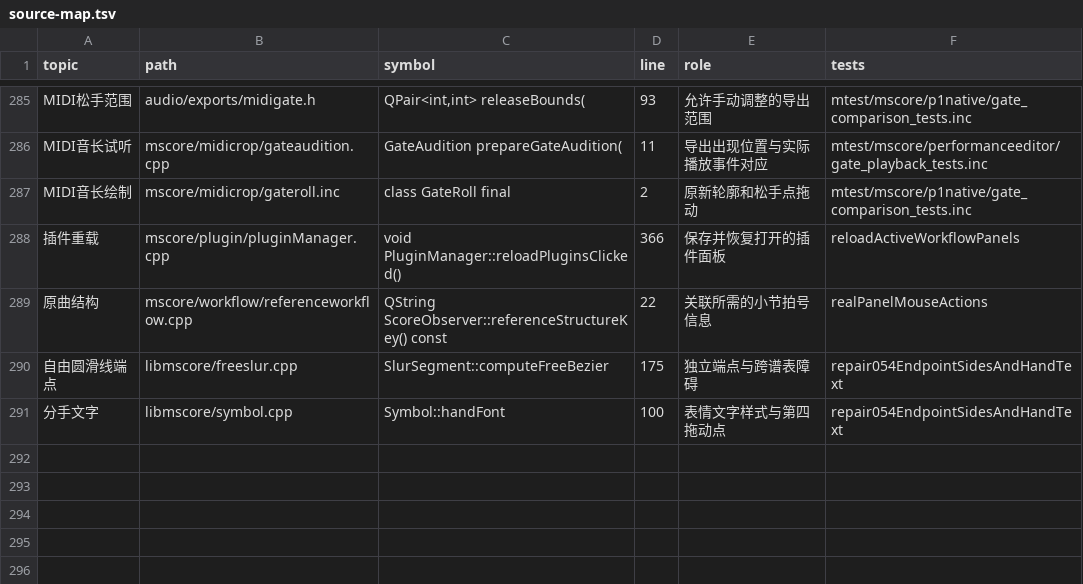
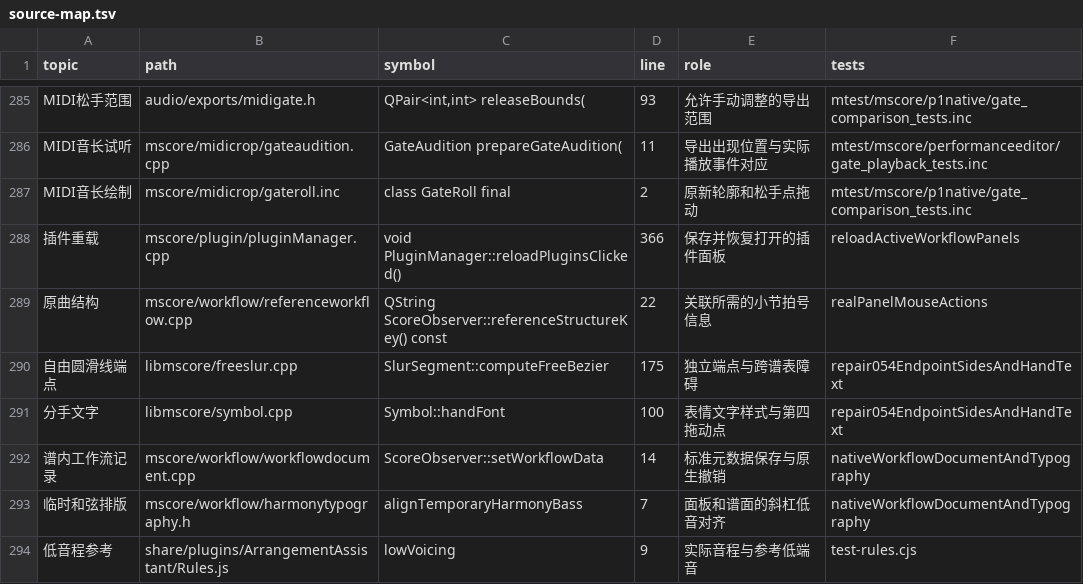
Before and after one commit to Freddd13/MuseScore, a TSV file: personal/docs/source-map.tsv, drawn as a sheet; only a part is shown, gaps mark what is left out.

Commit message:
Fix harmony typography and native range undo; clarify arrangement checks

```diff
--- a/personal/docs/source-map.tsv
+++ b/personal/docs/source-map.tsv
@@ -291 +291,4 @@ MIDI音长绘制	mscore/midicrop/gateroll.inc	class GateRoll final	2	原新轮
 分手文字	libmscore/symbol.cpp	Symbol::handFont	100	表情文字样式与第四拖动点	repair054EndpointSidesAndHandText
+谱内工作流记录	mscore/workflow/workflowdocument.cpp	ScoreObserver::setWorkflowData	14	标准元数据保存与原生撤销	nativeWorkflowDocumentAndTypography
+临时和弦排版	mscore/workflow/harmonytypography.h	alignTemporaryHarmonyBass	7	面板和谱面的斜杠低音对齐	nativeWorkflowDocumentAndTypography
+低音程参考	share/plugins/ArrangementAssistant/Rules.js	lowVoicing	9	实际音程与参考低端音	test-rules.cjs
```
Also changed, not shown: 27 other files.
